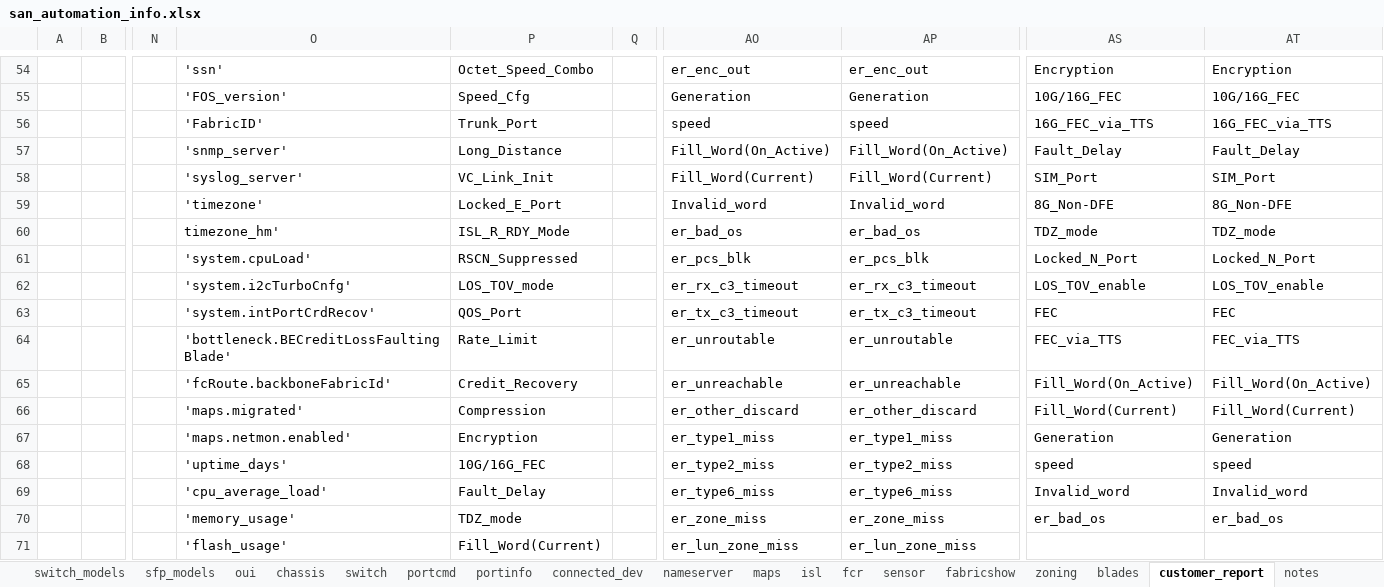
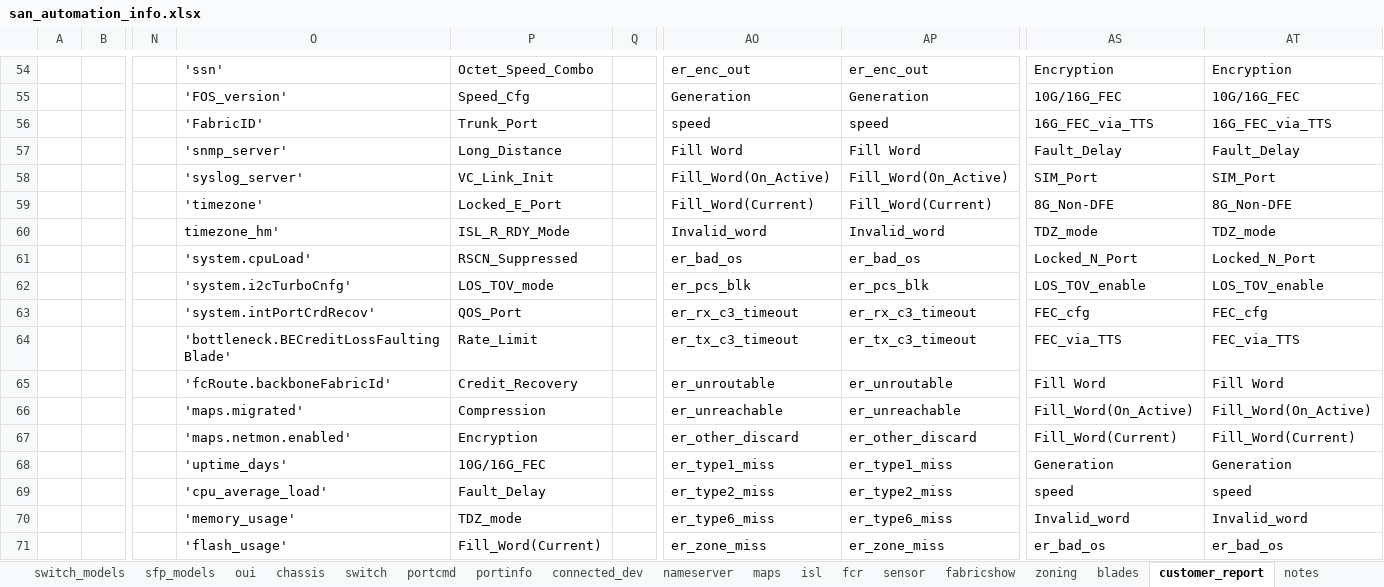
Before and after one commit to KonstantinAlxVlasenko/san_report_automation, an Excel workbook: san_automation_info.xlsx, sheet customer_report, drawn as a sheet; only a part is shown, gaps mark what is left out; values as stored, in another font and other column widths than the file's, no borders; removed rows and columns are numbered as before the commit, all else as after; rows hold the shown columns only; the diff covers the shown part only; the diff names each change by its address in the sheet, - before the commit and + after, or states it on an @@ line.

```diff
--- a/san_automation_info.xlsx (sheet customer_report)
+++ b/san_automation_info.xlsx (sheet customer_report)
-AO57: Fill_Word(On_Active)
+AO57: Fill Word
-AP57: Fill_Word(On_Active)
+AP57: Fill Word
-AO58: Fill_Word(Current)
+AO58: Fill_Word(On_Active)
-AP58: Fill_Word(Current)
+AP58: Fill_Word(On_Active)
-AO59: Invalid_word
+AO59: Fill_Word(Current)
-AP59: Invalid_word
+AP59: Fill_Word(Current)
-AO60: er_bad_os
+AO60: Invalid_word
-AP60: er_bad_os
+AP60: Invalid_word
-AO61: er_pcs_blk
+AO61: er_bad_os
-AP61: er_pcs_blk
+AP61: er_bad_os
-AO62: er_rx_c3_timeout
+AO62: er_pcs_blk
-AP62: er_rx_c3_timeout
+AP62: er_pcs_blk
-AO63: er_tx_c3_timeout
+AO63: er_rx_c3_timeout
-AP63: er_tx_c3_timeout
+AP63: er_rx_c3_timeout
-AS63: FEC
+AS63: FEC_cfg
-AT63: FEC
+AT63: FEC_cfg
-AO64: er_unroutable
+AO64: er_tx_c3_timeout
-AP64: er_unroutable
+AP64: er_tx_c3_timeout
+row 65:  |  |  | 'fcRoute.backboneFabricId' | Credit_Recovery |  | er_unroutable | er_unroutable | Fill Word | Fill Word
-O66: 'fcRoute.backboneFabricId'
+O66: 'maps.migrated'
-P66: Credit_Recovery
+P66: Compression
-O67: 'maps.migrated'
+O67: 'maps.netmon.enabled'
-P67: Compression
+P67: Encryption
-O68: 'maps.netmon.enabled'
+O68: 'uptime_days'
-P68: Encryption
+P68: 10G/16G_FEC
-O69: 'uptime_days'
+O69: 'cpu_average_load'
-P69: 10G/16G_FEC
+P69: Fault_Delay
-O70: 'cpu_average_load'
+O70: 'memory_usage'
-P70: Fault_Delay
+P70: TDZ_mode
-O71: 'memory_usage'
+O71: 'flash_usage'
-P71: TDZ_mode
+P71: Fill_Word(Current)
-row 71:  |  |  | 'flash_usage' | Fill_Word(Current) |  | er_lun_zone_miss | er_lun_zone_miss
```
Also changed, not shown: 2 added rows, 1 removed row and 64 edited cells elsewhere in this sheet, sheet nameserver, sheet portinfo, sheet switch_models, sheet oui, report_info.xlsx, 7 other files.
